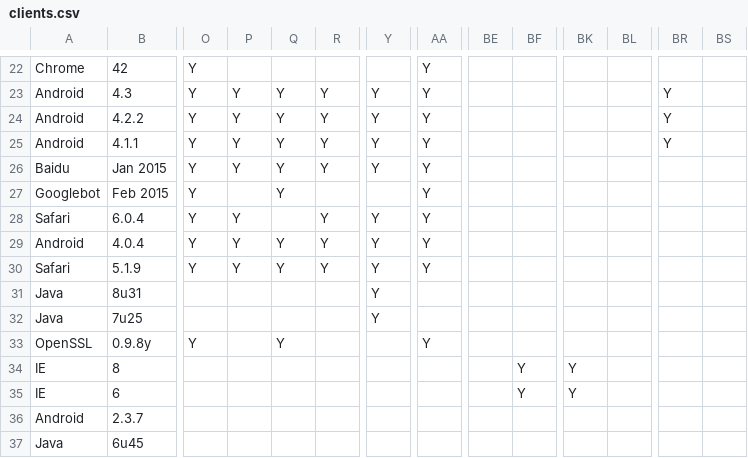
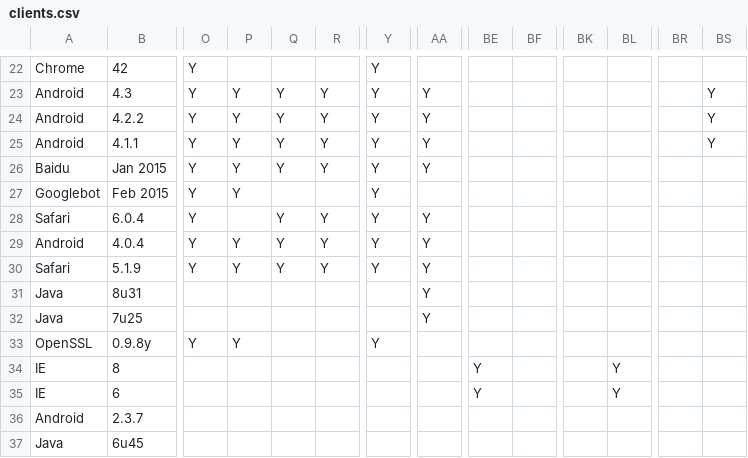
Before and after one commit to mail-in-a-box/user-agent-tls-capabilities, a CSV file: clients.csv, drawn as a sheet; only a part is shown, gaps mark what is left out; the diff covers the shown part only; the diff names each change by its address in the sheet, - before the commit and + after, or states it on an @@ line.

```diff
--- a/clients.csv
+++ b/clients.csv
-Y22: (empty)
+Y22: Y
-AA22: Y
+AA22: (empty)
-BR23:BR25: Y
+BR23:BR25: (empty)
-BS23:BS25: (empty)
+BS23:BS25: Y
-P27: (empty)
+P27: Y
-Q27: Y
+Q27: (empty)
-Y27: (empty)
+Y27: Y
-AA27: Y
+AA27: (empty)
-P28: Y
+P28: (empty)
-Q28: (empty)
+Q28: Y
-Y31:Y32: Y
+Y31:Y32: (empty)
-AA31:AA32: (empty)
+AA31:AA32: Y
-P33: (empty)
+P33: Y
-Q33: Y
+Q33: (empty)
-Y33: (empty)
+Y33: Y
-AA33: Y
+AA33: (empty)
-BE34:BE35: (empty)
+BE34:BE35: Y
-BF34:BF35: Y
+BF34:BF35: (empty)
-BK34:BK35: Y
+BK34:BK35: (empty)
-BL34:BL35: (empty)
+BL34:BL35: Y
```
Also changed, not shown: 62 edited cells elsewhere in this file, 5 other files.
